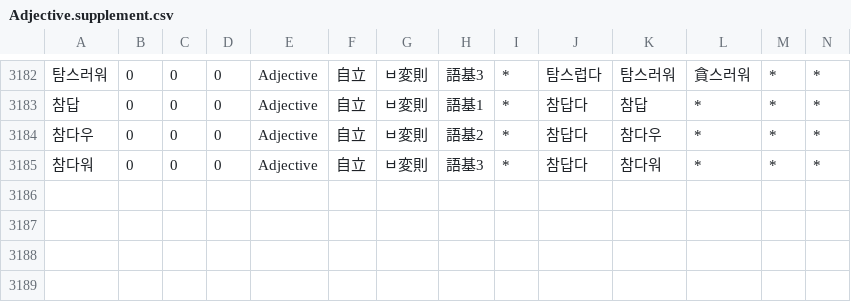
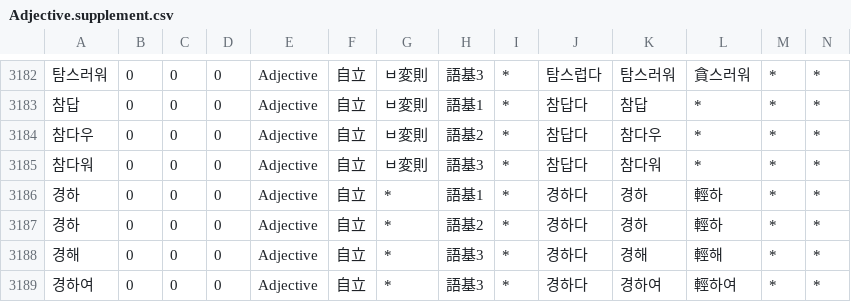
Before and after one commit to okikirmui/nkhandic, a CSV file: seed/Adjective.supplement.csv, drawn as a sheet; only a part is shown, gaps mark what is left out; rows hold the shown columns only; the diff names each change by its address in the sheet, - before the commit and + after, or states it on an @@ line.

```diff
--- a/seed/Adjective.supplement.csv
+++ b/seed/Adjective.supplement.csv
+row 3186: 경하 | 0 | 0 | 0 | Adjective | 自立 | * | 語基1 | * | 경하다 | 경하 | 輕하 | * | *
+row 3187: 경하 | 0 | 0 | 0 | Adjective | 自立 | * | 語基2 | * | 경하다 | 경하 | 輕하 | * | *
+row 3188: 경해 | 0 | 0 | 0 | Adjective | 自立 | * | 語基3 | * | 경하다 | 경해 | 輕해 | * | *
+row 3189: 경하여 | 0 | 0 | 0 | Adjective | 自立 | * | 語基3 | * | 경하다 | 경하여 | 輕하여 | * | *
```
Also changed, not shown: seed/Noun.supplement.name.csv, seed/Noun.supplement.org.csv, 2 other files.
